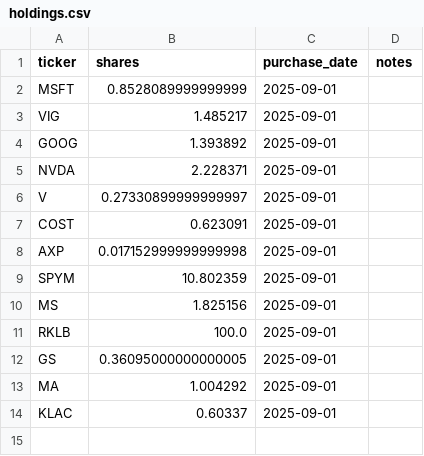
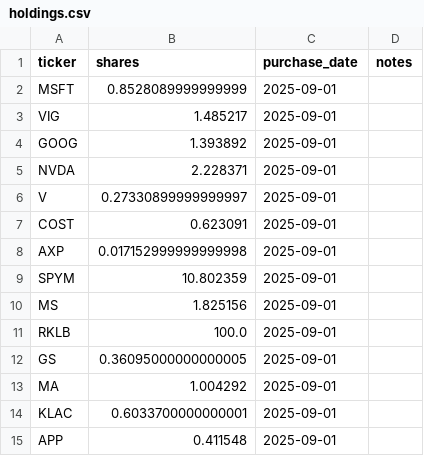
Before and after one commit to vladk-III/options-dividend-tracker, a CSV file: data/roth/holdings.csv, drawn as a sheet.

Commit message:
Add/update holding APP

```diff
--- a/data/roth/holdings.csv
+++ b/data/roth/holdings.csv
@@ -13,2 +13,3 @@ GS,0.36095000000000005,2025-09-01,
 MA,1.004292,2025-09-01,
-KLAC,0.60337,2025-09-01,
+KLAC,0.6033700000000001,2025-09-01,
+APP,0.411548,2025-09-01,
```
